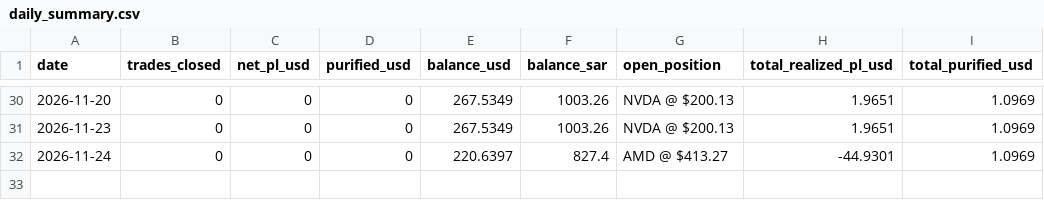
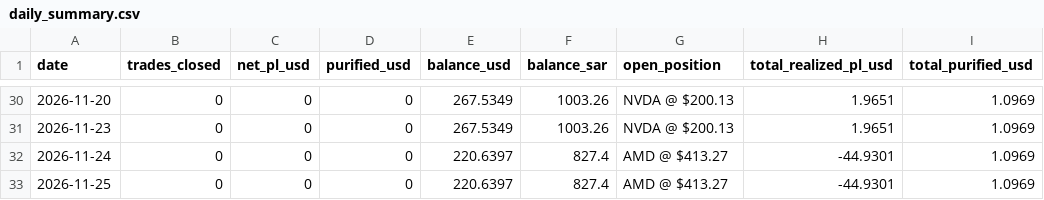
Before and after one commit to dawajund-1/rsi-tracker-live, a CSV file: data/daily_summary.csv, drawn as a sheet; only a part is shown, gaps mark what is left out.

```diff
--- a/data/daily_summary.csv
+++ b/data/daily_summary.csv
@@ -32 +32,2 @@
 "2026-11-24","0","0","0","220.6397","827.4","AMD @ $413.27","-44.9301","1.0969"
+"2026-11-25","0","0","0","220.6397","827.4","AMD @ $413.27","-44.9301","1.0969"
```
Also changed, not shown: 1 other file.
